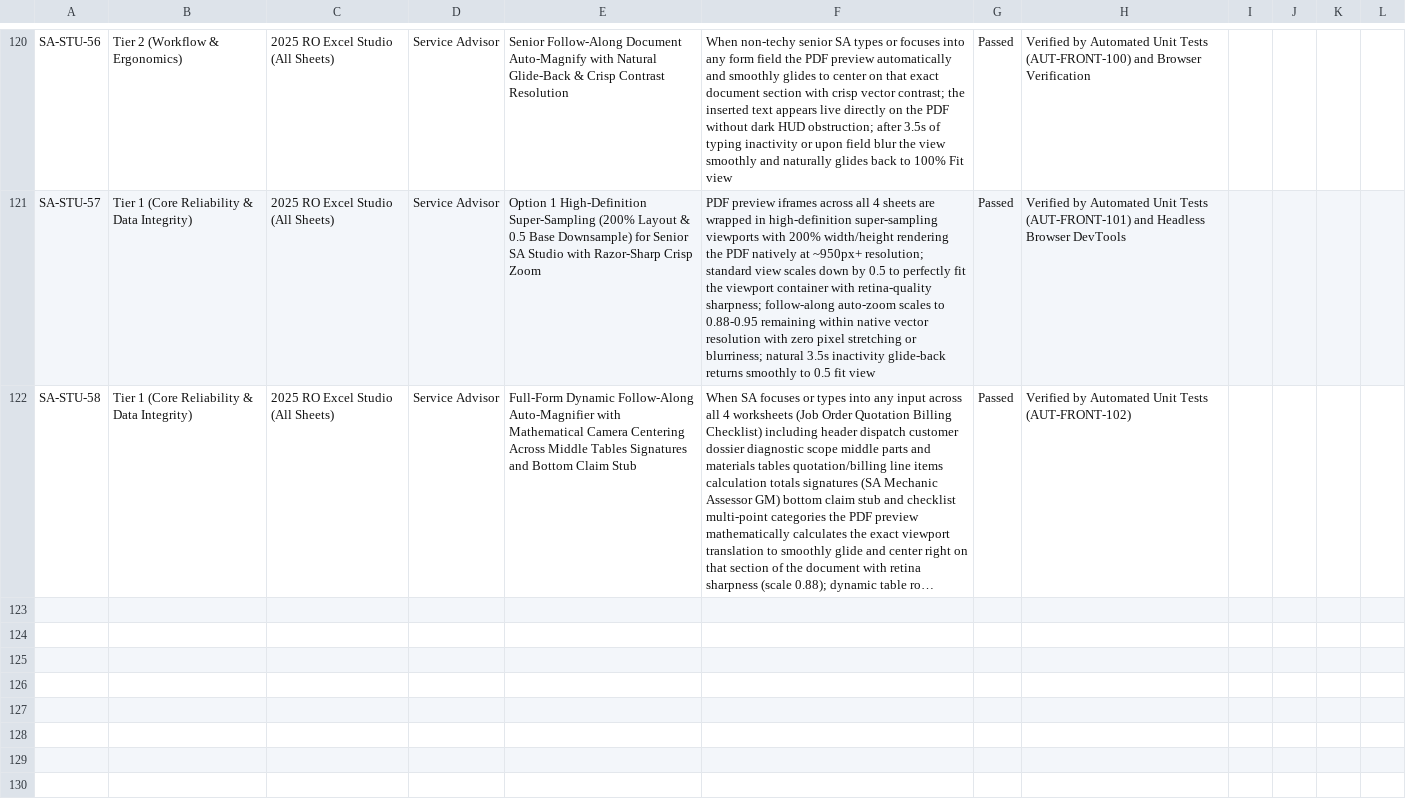
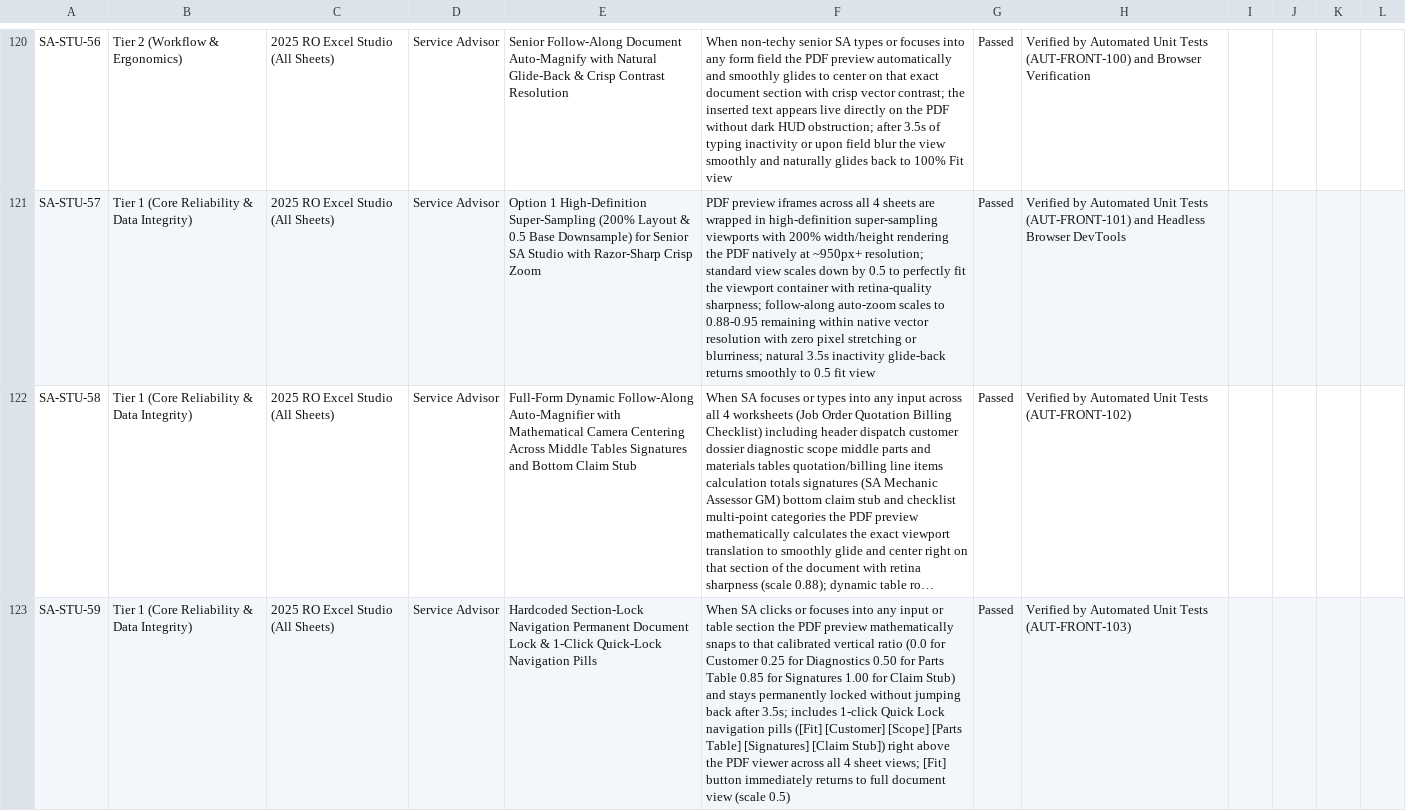
Before and after one commit to Justin-stack101/Hontech_Main_Active_Development_PHP_SQL, a CSV file: Hontech Documentation/HONTECH_QA_TEST_CHECKLIST.csv, drawn as a sheet; only a part is shown, gaps mark what is left out; long unchanged cells end in …; the diff names each change by its address in the sheet, - before the commit and + after, or states it on an @@ line.

```diff
--- a/Hontech Documentation/HONTECH_QA_TEST_CHECKLIST.csv
+++ b/Hontech Documentation/HONTECH_QA_TEST_CHECKLIST.csv
+row 123: SA-STU-59 | Tier 1 (Core Reliability & Data Integrity) | 2025 RO Excel Studio (All Sheets) | Service Advisor | Hardcoded Section-Lock Navigation Permanent Document Lock & 1-Click Quick-Lock Navigation Pills | When SA clicks or focuses into any input or table section the PDF preview mathematically snaps to that calibrated vertical ratio (0.0 for Customer 0.25 for Diagnostics 0.50 for Parts Table 0.85 for Signatures 1.00 for Claim Stub) and stays permanently locked without jumping back after 3.5s; includes 1-click Quick Lock navigation pills ([Fit] [Customer] [Scope] [Parts Table] [Signatures] [Claim Stub]) right above the PDF viewer across all 4 sheet views; [Fit] button immediately returns to full document view (scale 0.5) | Passed | Verified by Automated Unit Tests (AUT-FRONT-103)
```
Also changed, not shown: Revisions checklist.csv, 4 other files.
